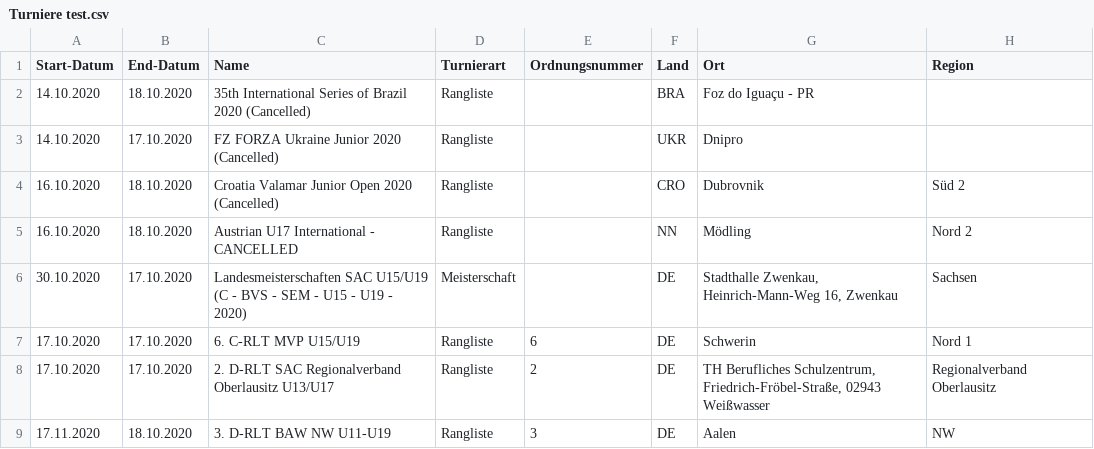
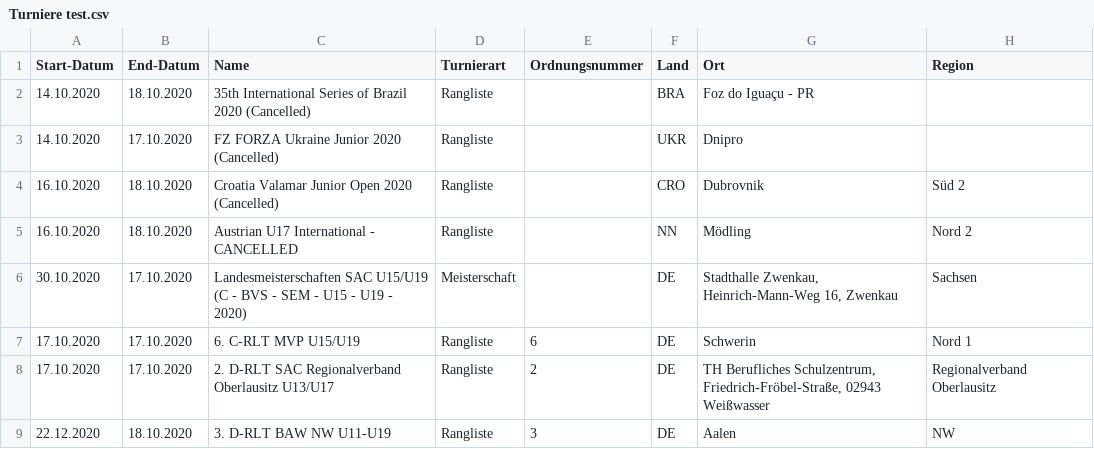
Before and after one commit to SanderPe/SportEventMap, a CSV file: Resources/Turniere test.csv, drawn as a sheet; only a part is shown; the diff names each change by its address in the sheet, - before the commit and + after, or states it on an @@ line.

```diff
--- a/Resources/Turniere test.csv
+++ b/Resources/Turniere test.csv
-A9 (Start-Datum): 17.11.2020
+A9 (Start-Datum): 22.12.2020
```
Also changed, not shown: 5 other files.
